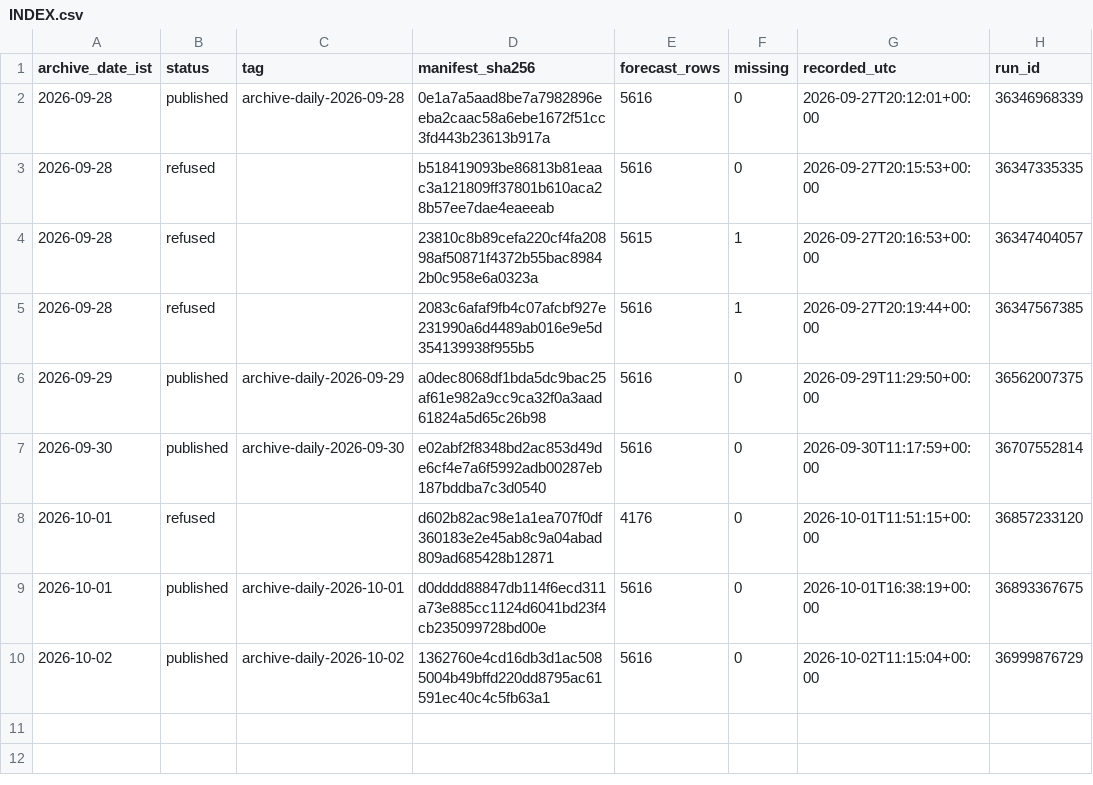
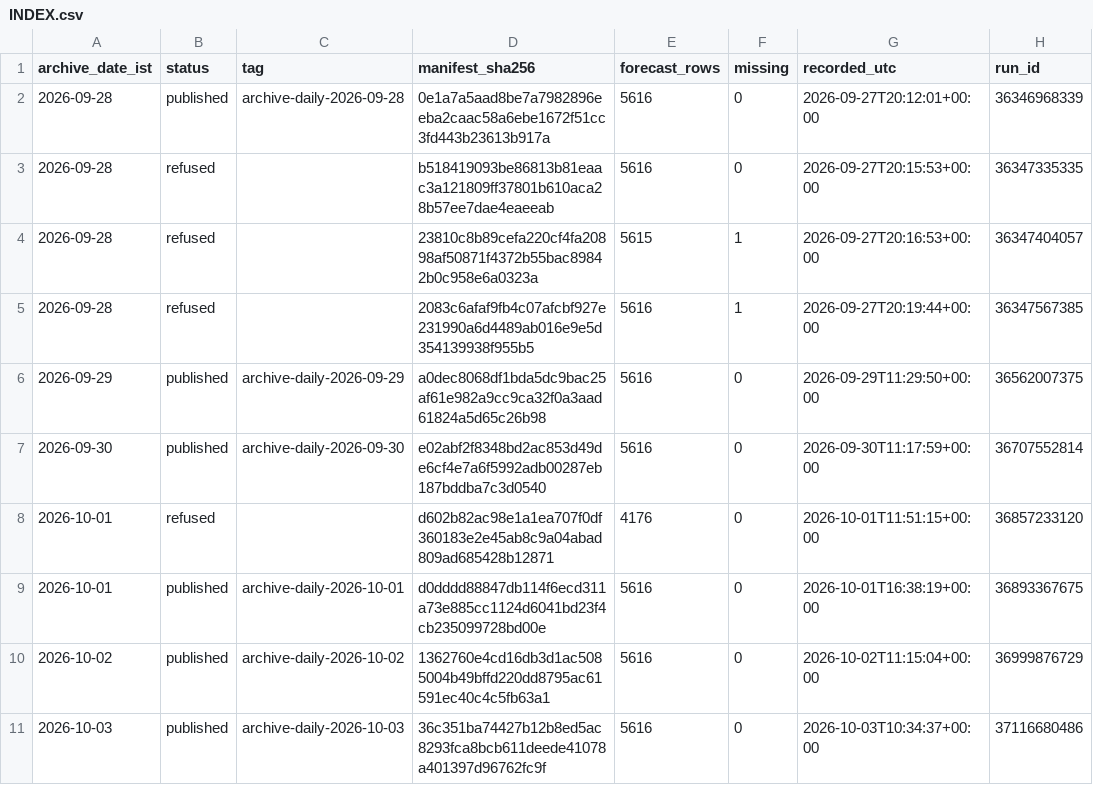
Before and after one commit to gnmcool/bharat-weather-intelligence-v2, a CSV file: INDEX.csv, drawn as a sheet.

Commit message:
archive: published 2026-10-03 (archive-daily-2026-10-03)

```diff
--- a/INDEX.csv
+++ b/INDEX.csv
@@ -10 +10,2 @@ archive_date_ist,status,tag,manifest_sha256,forecast_rows,missing,recorded_utc,r
 2026-10-02,published,archive-daily-2026-10-02,1362760e4cd16db3d1ac5085004b49bffd220dd8795ac61591ec40c4c5fb63a1,5616,0,2026-10-02T11:15:04+00:00,36999876729
+2026-10-03,published,archive-daily-2026-10-03,36c351ba74427b12b8ed5ac8293fca8bcb611deede41078a401397d96762fc9f,5616,0,2026-10-03T10:34:37+00:00,37116680486
```
Also changed, not shown: 1 other file.
